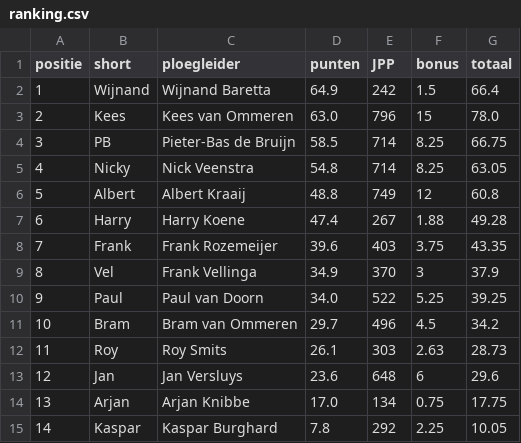
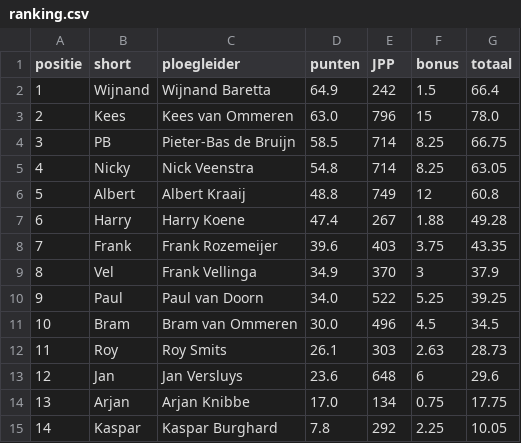
Before and after one commit to wijnandb/wielerspel2024, a CSV file: _data/ranking.csv, drawn as a sheet.

```diff
--- a/_data/ranking.csv
+++ b/_data/ranking.csv
@@ -10,3 +10,3 @@ positie,short,ploegleider,punten,JPP,bonus,totaal
 9,Paul,Paul van Doorn,34.0,522,5.25,39.25
-10,Bram,Bram van Ommeren,29.7,496,4.5,34.2
+10,Bram,Bram van Ommeren,30.0,496,4.5,34.5
 11,Roy,Roy Smits,26.1,303,2.63,28.73
```
Also changed, not shown: _data/latest_results_with_points.csv, _data/ploegleiders/bram.csv, 5 other files.
